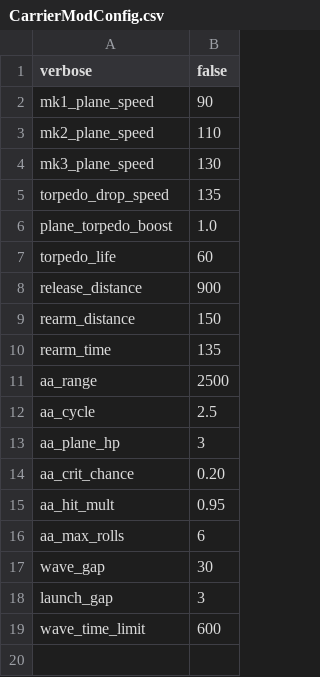
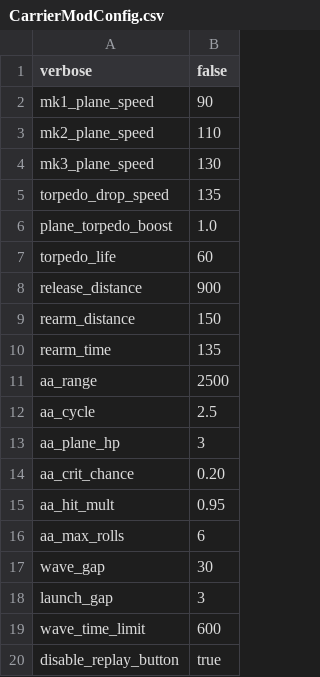
Before and after one commit to XxChonkExX/Ultimate-Admiral-Dreadnoughts-CV-Barebone-Modification, a CSV file: GameFiles/Mods/CarrierModConfig.csv, drawn as a sheet; the diff names each change by its address in the sheet, - before the commit and + after, or states it on an @@ line.

Commit message:
Replay button kill: disable results-screen replay after carrier battles + disable_replay_button knob

```diff
--- a/GameFiles/Mods/CarrierModConfig.csv
+++ b/GameFiles/Mods/CarrierModConfig.csv
+row 20: disable_replay_button | true
```
Also changed, not shown: 2 other files.
